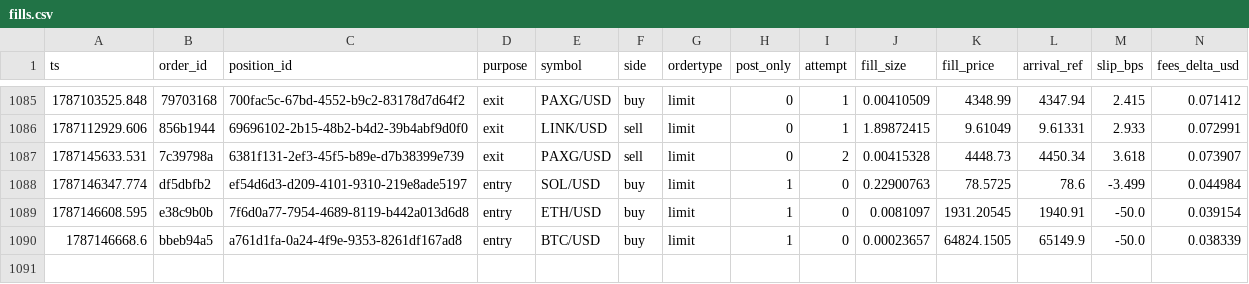
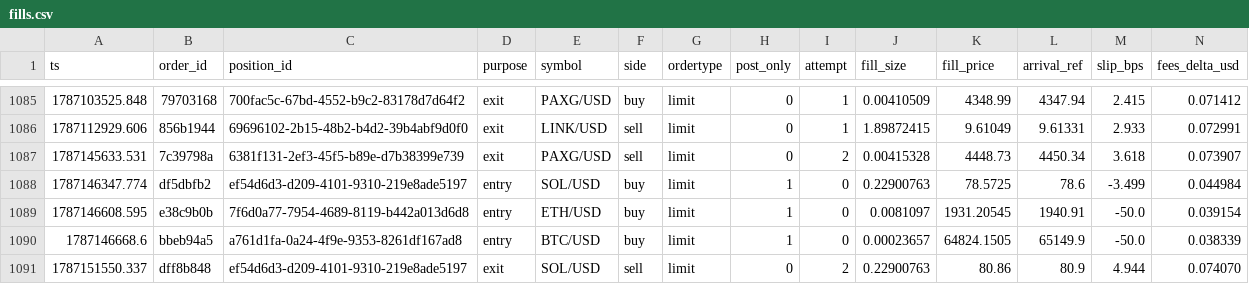
Before and after one commit to jrigoni35-gif/liquiditybot_ab, a CSV file: sessions/pc-live/fills.csv, drawn as a sheet; only a part is shown, gaps mark what is left out; rows hold the shown columns only; the diff names each change by its address in the sheet, - before the commit and + after, or states it on an @@ line.

Commit message:
telemetry: sidecar backup @ 318835c6 (12341 rows, pc-live)

```diff
--- a/sessions/pc-live/fills.csv
+++ b/sessions/pc-live/fills.csv
+row 1091: 1787151550.337 | dff8b848 | ef54d6d3-d209-4101-9310-219e8ade5197 | exit | SOL/USD | sell | limit | 0 | 2 | 0.22900763 | 80.86 | 80.9 | 4.944 | 0.074070
```
Also changed, not shown: 7 other files.
